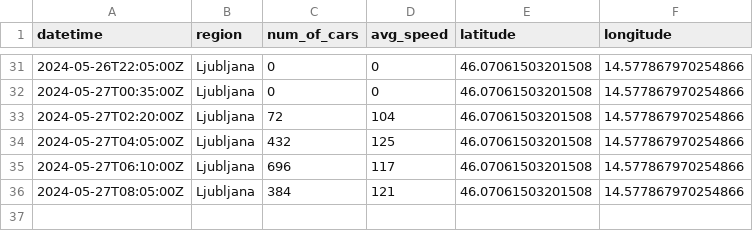
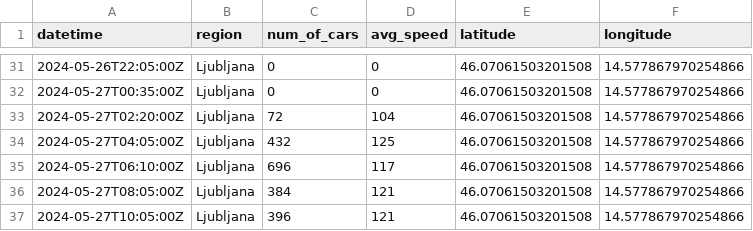
Before and after one commit to ChiefPatrik/trafficPredictions, a CSV file: data/processed/Ljubljana_traffic_data.csv, drawn as a sheet; only a part is shown, gaps mark what is left out.

```diff
--- a/data/processed/Ljubljana_traffic_data.csv
+++ b/data/processed/Ljubljana_traffic_data.csv
@@ -36 +36,2 @@ datetime,region,num_of_cars,avg_speed,latitude,longitude
 2024-05-27T08:05:00Z,Ljubljana,384,121,46.07061503201508,14.577867970254866
+2024-05-27T10:05:00Z,Ljubljana,396,121,46.07061503201508,14.577867970254866
```
Also changed, not shown: data/processed/Maribor_traffic_data.csv, data/processed/Pomurska_traffic_data.csv, 4 other files.
